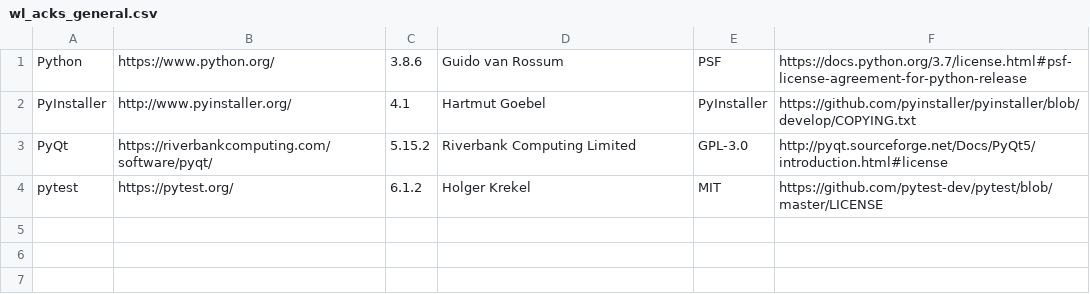
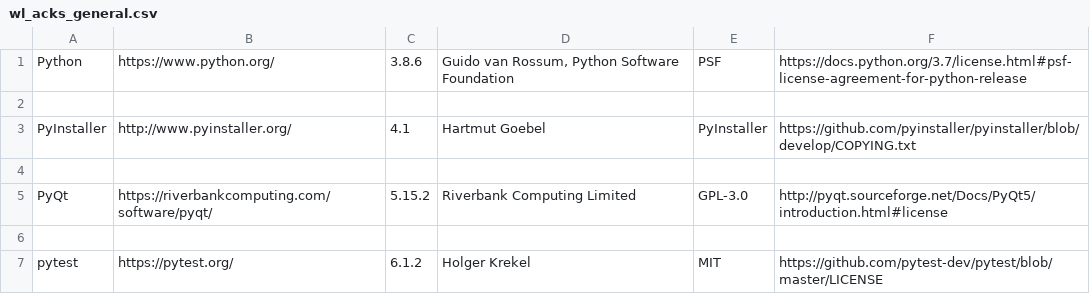
Before and after one commit to orgTestCodacy11KRepos110MB/repo-5838-Wordless, a CSV file: src/wl_acks/wl_acks_general.csv, drawn as a sheet; the diff names each change by its address in the sheet, - before the commit and + after, or states it on an @@ line.

```diff
--- a/src/wl_acks/wl_acks_general.csv
+++ b/src/wl_acks/wl_acks_general.csv
-D1: Guido van Rossum
+D1: Guido van Rossum, Python Software Foundation
+row 2: (empty)
+row 4: (empty)
+row 6: (empty)
```
Also changed, not shown: src/wl_acks/wl_acks_lang_data.csv, src/wl_acks/wl_acks_misc.csv, 7 other files.
